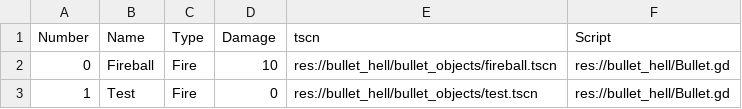
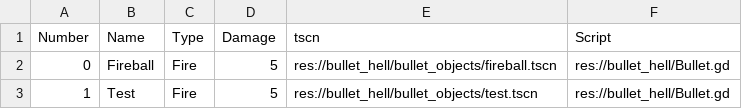
Before and after one commit to EsmeraldaQuintana/GGWorld, a CSV file: GuamGuamsWorld/bullet_hell/moves/moveDatabase.csv, drawn as a sheet.

Commit message:
restructured a bunch of shit to use MoveDictionary.gd

```diff
--- a/GuamGuamsWorld/bullet_hell/moves/moveDatabase.csv
+++ b/GuamGuamsWorld/bullet_hell/moves/moveDatabase.csv
@@ -1,3 +1,3 @@
 Number,Name,Type,Damage,tscn,Script
-0,Fireball,Fire,10,res://bullet_hell/bullet_objects/fireball.tscn,res://bullet_hell/Bullet.gd
-1,Test,Fire,0,res://bullet_hell/bullet_objects/test.tscn,res://bullet_hell/Bullet.gd
+0,Fireball,Fire,5,res://bullet_hell/bullet_objects/fireball.tscn,res://bullet_hell/Bullet.gd
+1,Test,Fire,5,res://bullet_hell/bullet_objects/test.tscn,res://bullet_hell/Bullet.gd
```
Also changed, not shown: 5 other files.
